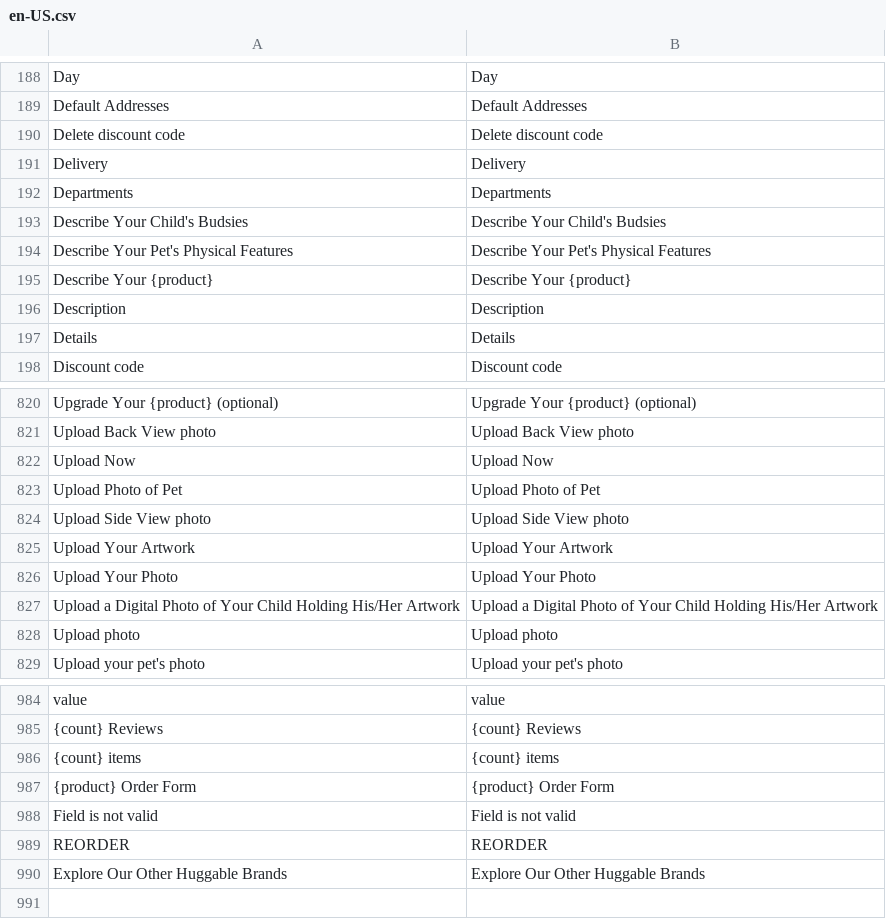
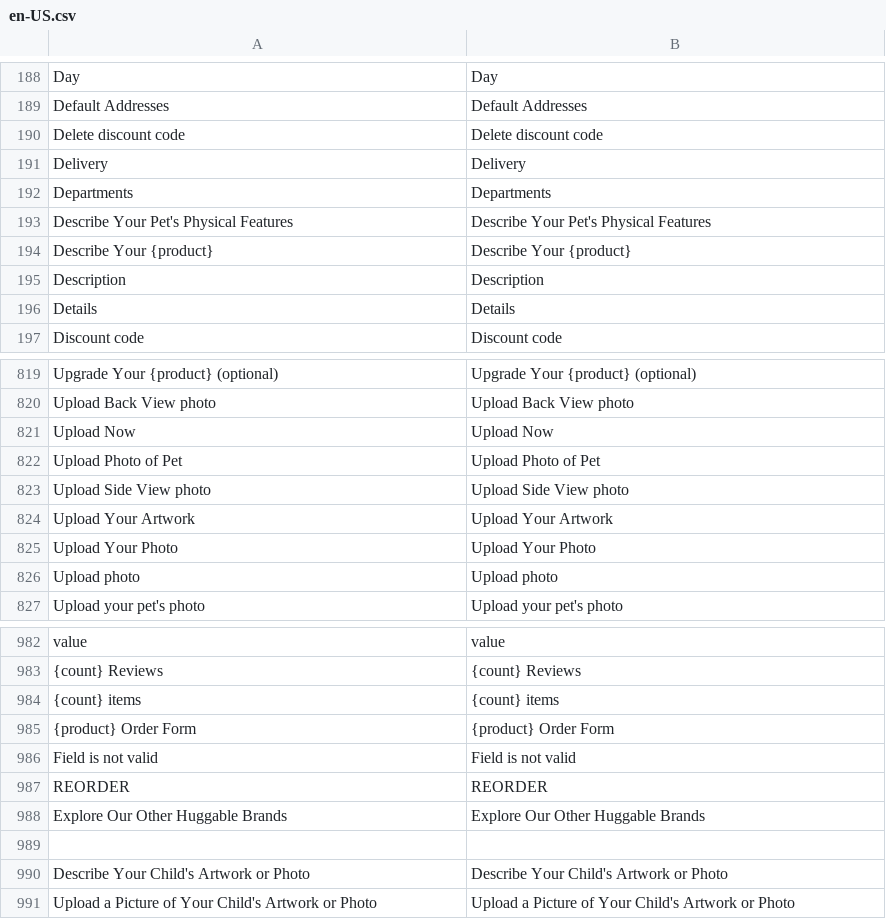
Before and after one commit to BudsiesApp/vsf-capybara, a CSV file: resource/i18n/en-US.csv, drawn as a sheet; only a part is shown, gaps mark what is left out.

```diff
--- a/resource/i18n/en-US.csv
+++ b/resource/i18n/en-US.csv
@@ -192,3 +192,2 @@
 "Departments","Departments"
-"Describe Your Child's Budsies","Describe Your Child's Budsies"
 "Describe Your Pet's Physical Features","Describe Your Pet's Physical Features"
@@ -826,3 +825,2 @@
 "Upload Your Photo","Upload Your Photo"
-"Upload a Digital Photo of Your Child Holding His/Her Artwork","Upload a Digital Photo of Your Child Holding His/Her Artwork"
 "Upload photo","Upload photo"
@@ -990 +988,4 @@
 "Explore Our Other Huggable Brands","Explore Our Other Huggable Brands"
+
+"Describe Your Child's Artwork or Photo","Describe Your Child's Artwork or Photo"
+"Upload a Picture of Your Child's Artwork or Photo","Upload a Picture of Your Child's Artwork or Photo"
```
Also changed, not shown: 1 other file.
